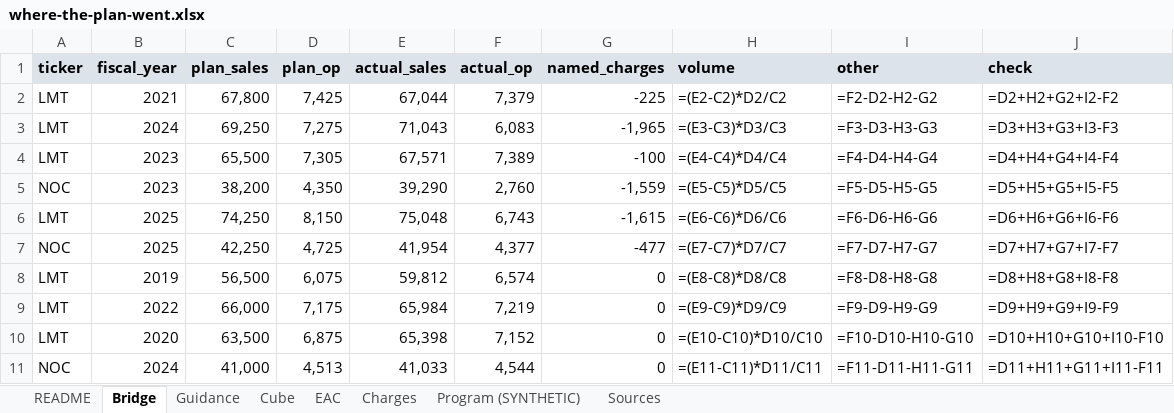
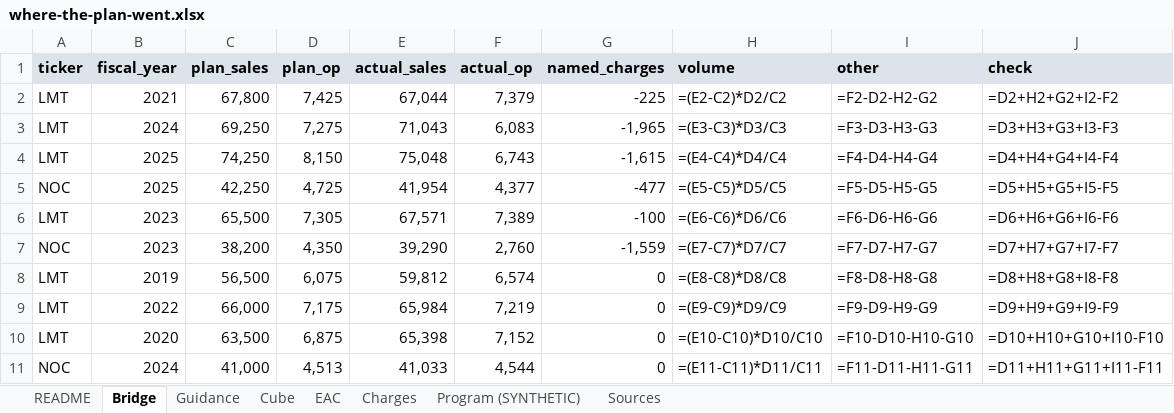
Before and after one commit to tarang-tj/where-the-plan-went, an Excel workbook: outputs/where-the-plan-went.xlsx, sheet Bridge, drawn as a sheet; values as stored, in another font and other column widths than the file's, no borders; formulas without a stored value are shown as written; removed rows and columns are numbered as before the commit, all else as after; the diff names each change by its address in the sheet, - before the commit and + after, or states it on an @@ line.

```diff
--- a/outputs/where-the-plan-went.xlsx (sheet Bridge)
+++ b/outputs/where-the-plan-went.xlsx (sheet Bridge)
-row 4: LMT | 2023 | 65,500 | 7,305 | 67,571 | 7,389 | -100 | =(E4-C4)*D4/C4 | =F4-D4-H4-G4 | =D4+H4+G4+I4-F4
-row 5: NOC | 2023 | 38,200 | 4,350 | 39,290 | 2,760 | -1,559 | =(E5-C5)*D5/C5 | =F5-D5-H5-G5 | =D5+H5+G5+I5-F5
-H4 (volume): =(E6-C6)*D6/C6
+H4 (volume): =(E4-C4)*D4/C4
-I4 (other): =F6-D6-H6-G6
+I4 (other): =F4-D4-H4-G4
-J4 (check): =D6+H6+G6+I6-F6
+J4 (check): =D4+H4+G4+I4-F4
-H5 (volume): =(E7-C7)*D7/C7
+H5 (volume): =(E5-C5)*D5/C5
-I5 (other): =F7-D7-H7-G7
+I5 (other): =F5-D5-H5-G5
-J5 (check): =D7+H7+G7+I7-F7
+J5 (check): =D5+H5+G5+I5-F5
+row 6: LMT | 2023 | 65,500 | 7,305 | 67,571 | 7,389 | -100 | =(E6-C6)*D6/C6 | =F6-D6-H6-G6 | =D6+H6+G6+I6-F6
+row 7: NOC | 2023 | 38,200 | 4,350 | 39,290 | 2,760 | -1,559 | =(E7-C7)*D7/C7 | =F7-D7-H7-G7 | =D7+H7+G7+I7-F7
```
Also changed, not shown: sheet Cube, 1 other file.
